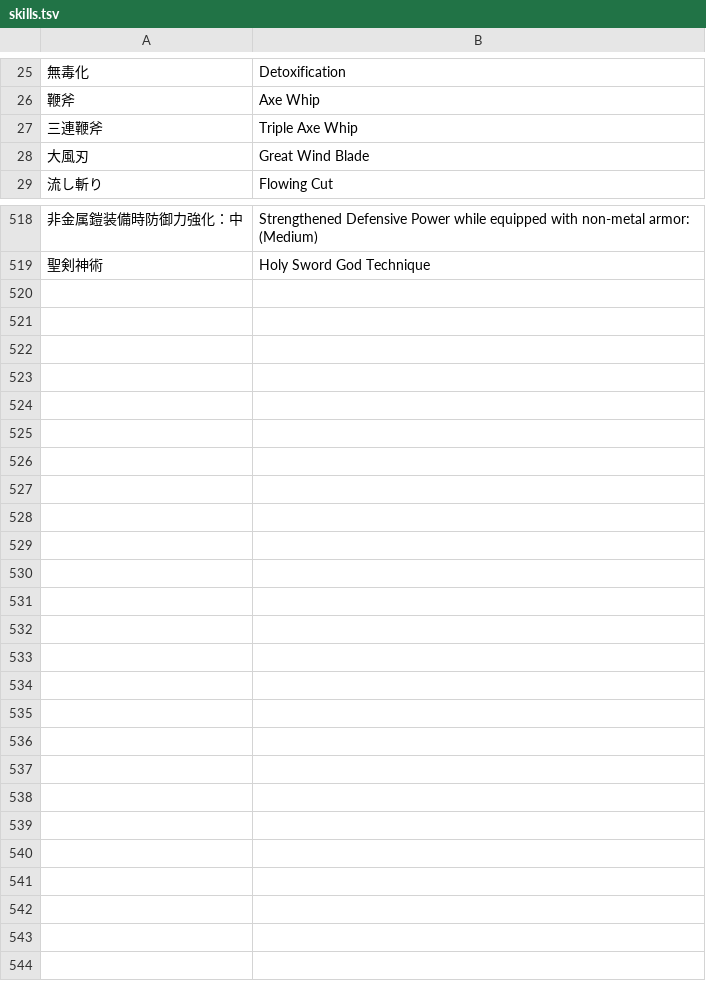
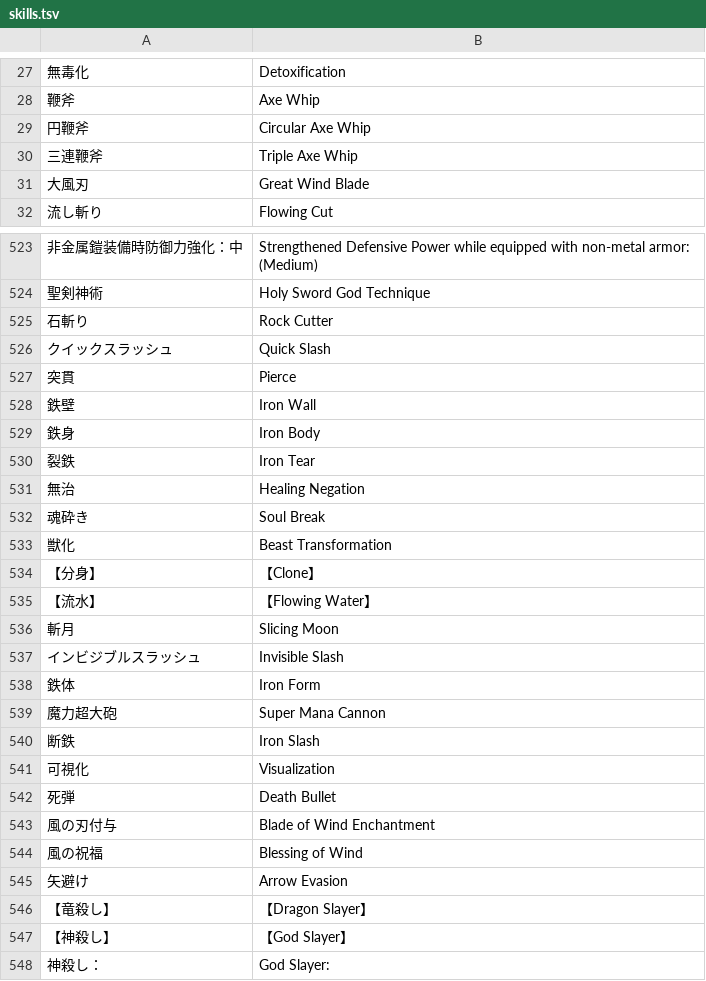
Before and after one commit to nille02/mtl, a TSV file: data/wordlist/Death Mage Raw/skills.tsv, drawn as a sheet; only a part is shown, gaps mark what is left out; the diff covers the shown part only; the diff names each change by its address in the sheet, - before the commit and + after, or states it on an @@ line.

Commit message:
New Names, Skills, Locations, Jobs.
In the Future i should check if skill names are too common and put them in 【】

```diff
--- a/data/wordlist/Death Mage Raw/skills.tsv
+++ b/data/wordlist/Death Mage Raw/skills.tsv
+row 29: 円鞭斧 | Circular Axe Whip
+row 525: 石斬り | Rock Cutter
+row 526: クイックスラッシュ | Quick Slash
+row 527: 突貫 | Pierce
+row 528: 鉄壁 | Iron Wall
+row 529: 鉄身 | Iron Body
+row 530: 裂鉄 | Iron Tear
+row 531: 無治 | Healing Negation
+row 532: 魂砕き | Soul Break
+row 533: 獣化 | Beast Transformation
+row 534: 【分身】 | 【Clone】
+row 535: 【流水】 | 【Flowing Water】
+row 536: 斬月 | Slicing Moon
+row 537: インビジブルスラッシュ | Invisible Slash
+row 538: 鉄体 | Iron Form
+row 539: 魔力超大砲 | Super Mana Cannon
+row 540: 断鉄 | Iron Slash
+row 541: 可視化 | Visualization
+row 542: 死弾 | Death Bullet
+row 543: 風の刃付与 | Blade of Wind Enchantment
+row 544: 風の祝福 | Blessing of Wind
+row 545: 矢避け | Arrow Evasion
+row 546: 【竜殺し】 | 【Dragon Slayer】
+row 547: 【神殺し】 | 【God Slayer】
+row 548: 神殺し： | God Slayer:
```
Also changed, not shown: 4 added rows, 1 moved row and 1 edited cell elsewhere in this file, data/wordlist/Death Mage Raw/jobs.tsv, data/wordlist/Death Mage Raw/locations.tsv, 3 other files.
